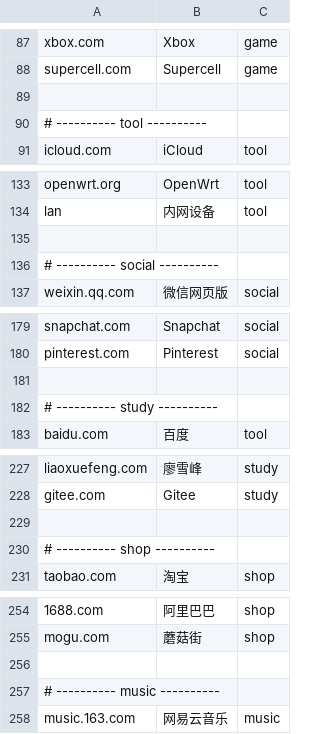
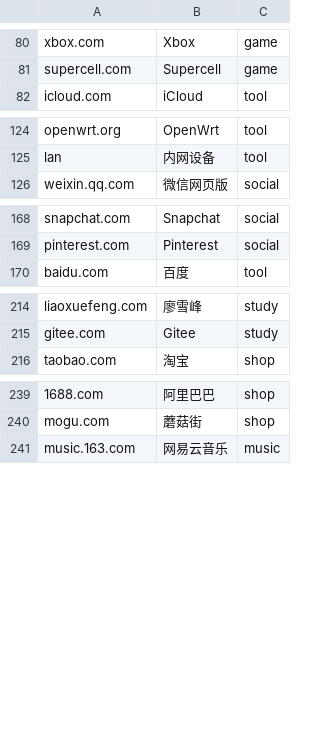
Before and after one commit to 52sanmao/nx30pro-fanchmwrt-kidwatch, a TSV file: packages/kidwatch/files/sites.tsv, drawn as a sheet; only a part is shown, gaps mark what is left out; removed rows and columns are numbered as before the commit, all else as after; the diff covers the shown part only; the diff names each change by its address in the sheet, - before the commit and + after, or states it on an @@ line.

```diff
--- a/packages/kidwatch/files/sites.tsv
+++ b/packages/kidwatch/files/sites.tsv
-row 89: (empty)
-row 90: # ---------- tool ----------
-row 135: (empty)
-row 136: # ---------- social ----------
-row 181: (empty)
-row 182: # ---------- study ----------
-row 229: (empty)
-row 230: # ---------- shop ----------
-row 256: (empty)
-row 257: # ---------- music ----------
```
Also changed, not shown: 51 added rows, 16 removed rows and 3 edited cells elsewhere in this file, 10 other files.
